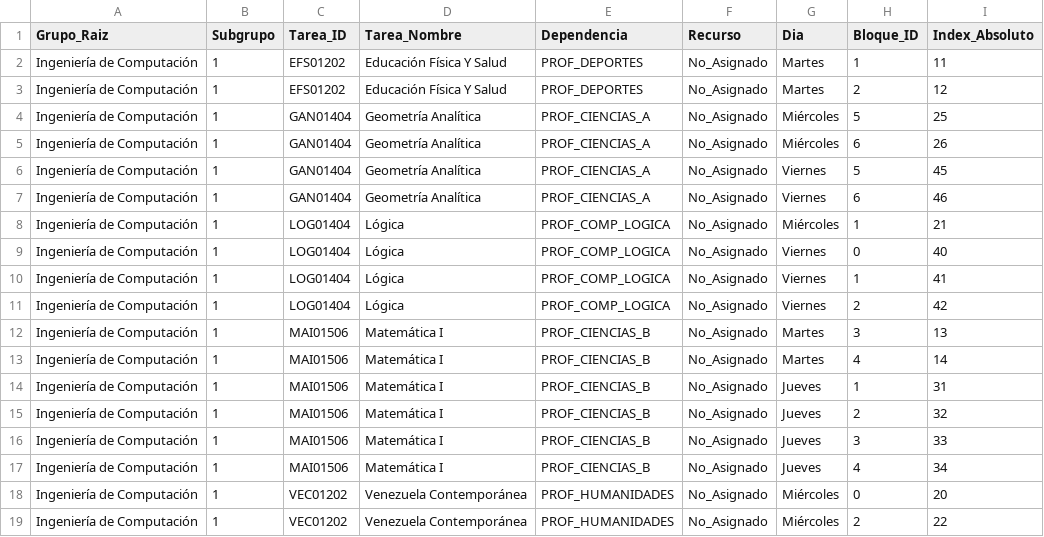
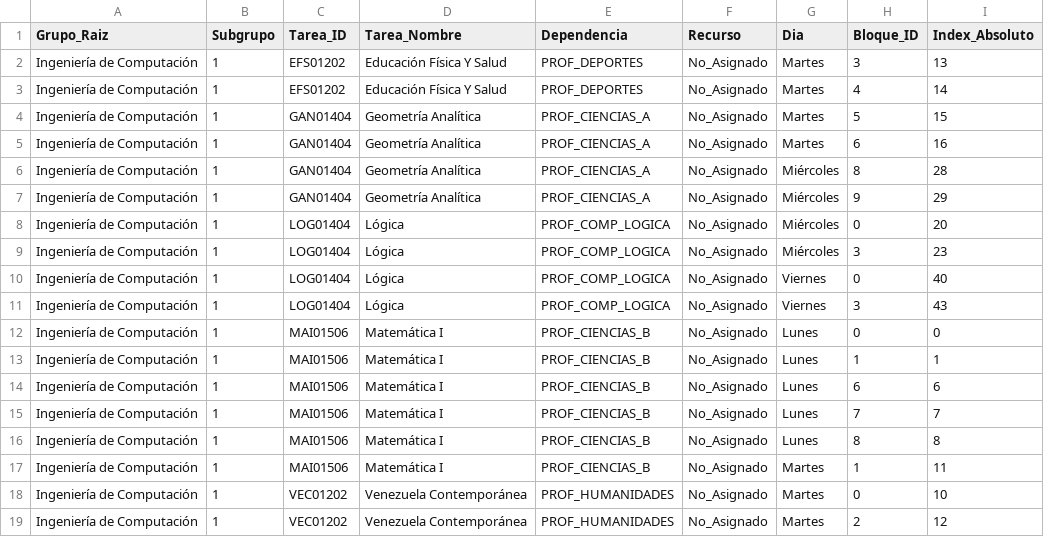
Before and after one commit to wakuroshi/CRONO, a CSV file: outputs/INGENIERÍA_DE_COMPUTACIÓN/INGENIERÍA_DE_COMPUTACIÓN_2026-1CR_SUB_1.csv, drawn as a sheet.

```diff
--- a/outputs/INGENIERÍA_DE_COMPUTACIÓN/INGENIERÍA_DE_COMPUTACIÓN_2026-1CR_SUB_1.csv
+++ b/outputs/INGENIERÍA_DE_COMPUTACIÓN/INGENIERÍA_DE_COMPUTACIÓN_2026-1CR_SUB_1.csv
@@ -1,19 +1,19 @@
 Grupo_Raiz,Subgrupo,Tarea_ID,Tarea_Nombre,Dependencia,Recurso,Dia,Bloque_ID,Index_Absoluto
-Ingeniería de Computación,1,EFS01202,Educación Física Y Salud,PROF_DEPORTES,No_Asignado,Martes,1,11
-Ingeniería de Computación,1,EFS01202,Educación Física Y Salud,PROF_DEPORTES,No_Asignado,Martes,2,12
-Ingeniería de Computación,1,GAN01404,Geometría Analítica,PROF_CIENCIAS_A,No_Asignado,Miércoles,5,25
-Ingeniería de Computación,1,GAN01404,Geometría Analítica,PROF_CIENCIAS_A,No_Asignado,Miércoles,6,26
-Ingeniería de Computación,1,GAN01404,Geometría Analítica,PROF_CIENCIAS_A,No_Asignado,Viernes,5,45
-Ingeniería de Computación,1,GAN01404,Geometría Analítica,PROF_CIENCIAS_A,No_Asignado,Viernes,6,46
-Ingeniería de Computación,1,LOG01404,Lógica,PROF_COMP_LOGICA,No_Asignado,Miércoles,1,21
+Ingeniería de Computación,1,EFS01202,Educación Física Y Salud,PROF_DEPORTES,No_Asignado,Martes,3,13
+Ingeniería de Computación,1,EFS01202,Educación Física Y Salud,PROF_DEPORTES,No_Asignado,Martes,4,14
+Ingeniería de Computación,1,GAN01404,Geometría Analítica,PROF_CIENCIAS_A,No_Asignado,Martes,5,15
+Ingeniería de Computación,1,GAN01404,Geometría Analítica,PROF_CIENCIAS_A,No_Asignado,Martes,6,16
+Ingeniería de Computación,1,GAN01404,Geometría Analítica,PROF_CIENCIAS_A,No_Asignado,Miércoles,8,28
+Ingeniería de Computación,1,GAN01404,Geometría Analítica,PROF_CIENCIAS_A,No_Asignado,Miércoles,9,29
+Ingeniería de Computación,1,LOG01404,Lógica,PROF_COMP_LOGICA,No_Asignado,Miércoles,0,20
+Ingeniería de Computación,1,LOG01404,Lógica,PROF_COMP_LOGICA,No_Asignado,Miércoles,3,23
 Ingeniería de Computación,1,LOG01404,Lógica,PROF_COMP_LOGICA,No_Asignado,Viernes,0,40
-Ingeniería de Computación,1,LOG01404,Lógica,PROF_COMP_LOGICA,No_Asignado,Viernes,1,41
-Ingeniería de Computación,1,LOG01404,Lógica,PROF_COMP_LOGICA,No_Asignado,Viernes,2,42
-Ingeniería de Computación,1,MAI01506,Matemática I,PROF_CIENCIAS_B,No_Asignado,Martes,3,13
-Ingeniería de Computación,1,MAI01506,Matemática I,PROF_CIENCIAS_B,No_Asignado,Martes,4,14
-Ingeniería de Computación,1,MAI01506,Matemática I,PROF_CIENCIAS_B,No_Asignado,Jueves,1,31
-Ingeniería de Computación,1,MAI01506,Matemática I,PROF_CIENCIAS_B,No_Asignado,Jueves,2,32
-Ingeniería de Computación,1,MAI01506,Matemática I,PROF_CIENCIAS_B,No_Asignado,Jueves,3,33
-Ingeniería de Computación,1,MAI01506,Matemática I,PROF_CIENCIAS_B,No_Asignado,Jueves,4,34
-Ingeniería de Computación,1,VEC01202,Venezuela Contemporánea,PROF_HUMANIDADES,No_Asignado,Miércoles,0,20
-Ingeniería de Computación,1,VEC01202,Venezuela Contemporánea,PROF_HUMANIDADES,No_Asignado,Miércoles,2,22
+Ingeniería de Computación,1,LOG01404,Lógica,PROF_COMP_LOGICA,No_Asignado,Viernes,3,43
+Ingeniería de Computación,1,MAI01506,Matemática I,PROF_CIENCIAS_B,No_Asignado,Lunes,0,0
+Ingeniería de Computación,1,MAI01506,Matemática I,PROF_CIENCIAS_B,No_Asignado,Lunes,1,1
+Ingeniería de Computación,1,MAI01506,Matemática I,PROF_CIENCIAS_B,No_Asignado,Lunes,6,6
+Ingeniería de Computación,1,MAI01506,Matemática I,PROF_CIENCIAS_B,No_Asignado,Lunes,7,7
+Ingeniería de Computación,1,MAI01506,Matemática I,PROF_CIENCIAS_B,No_Asignado,Lunes,8,8
+Ingeniería de Computación,1,MAI01506,Matemática I,PROF_CIENCIAS_B,No_Asignado,Martes,1,11
+Ingeniería de Computación,1,VEC01202,Venezuela Contemporánea,PROF_HUMANIDADES,No_Asignado,Martes,0,10
+Ingeniería de Computación,1,VEC01202,Venezuela Contemporánea,PROF_HUMANIDADES,No_Asignado,Martes,2,12
```
Also changed, not shown: outputs/INGENIERÍA_CIVIL/INGENIERÍA_CIVIL_2026-1CR_SUB_1.csv, outputs/INGENIERÍA_CIVIL/INGENIERÍA_CIVIL_2026-1CR_SUB_2.csv, 14 other files.
